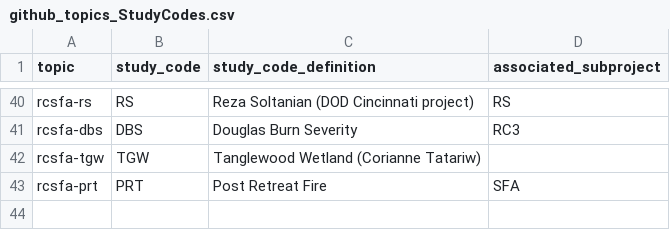
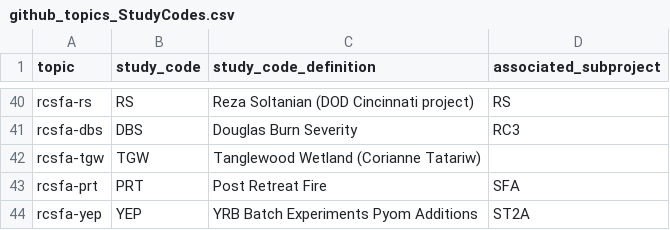
Before and after one commit to river-corridors-sfa/RCSFA_GitHub_Organization_Guidance, a CSV file: github_topics/github_topics_StudyCodes.csv, drawn as a sheet; only a part is shown, gaps mark what is left out; the diff names each change by its address in the sheet, - before the commit and + after, or states it on an @@ line.

Commit message:
Update github_topics_StudyCodes.csv
Added YEP

```diff
--- a/github_topics/github_topics_StudyCodes.csv
+++ b/github_topics/github_topics_StudyCodes.csv
+row 44: rcsfa-yep | YEP | YRB Batch Experiments Pyom Additions | ST2A
```
